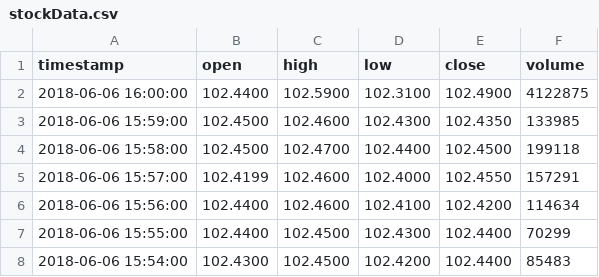
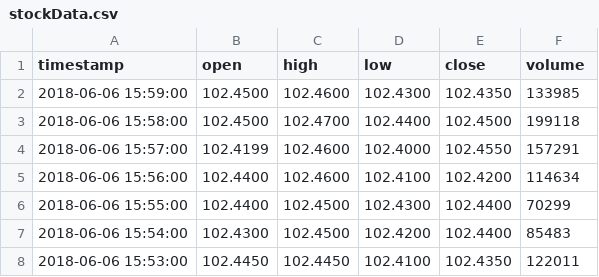
Before and after one commit to lachlanvass/SecuritiesMaster, a CSV file: SecuritiesMaster/stockData.csv, drawn as a sheet; only a part is shown; the shorter side is filled out with more unchanged rows.

```diff
--- a/SecuritiesMaster/stockData.csv
+++ b/SecuritiesMaster/stockData.csv
@@ -1,3 +1,2 @@
 timestamp,open,high,low,close,volume
-2018-06-06 16:00:00,102.4400,102.5900,102.3100,102.4900,4122875
 2018-06-06 15:59:00,102.4500,102.4600,102.4300,102.4350,133985
```
Also changed, not shown: 15 other files.
